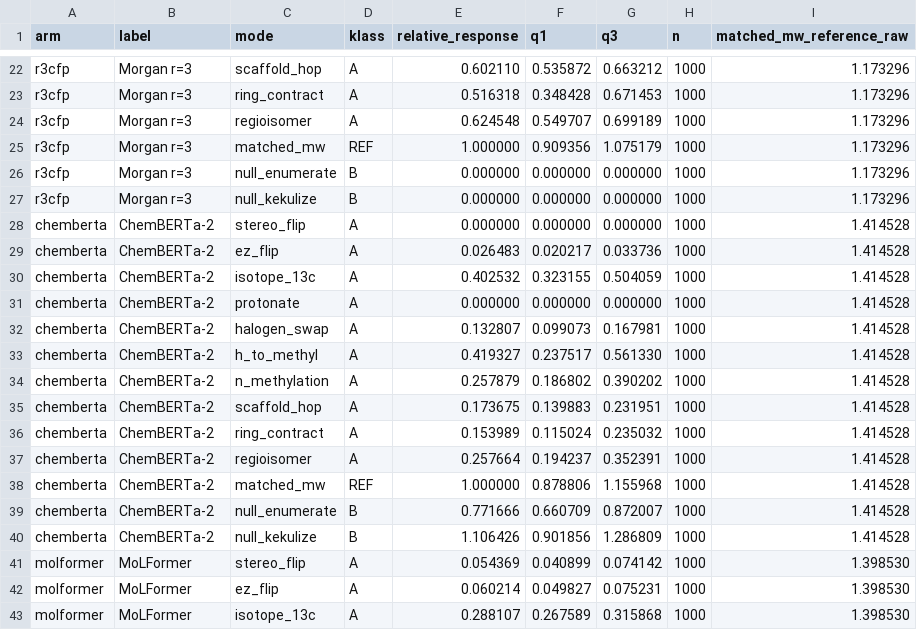
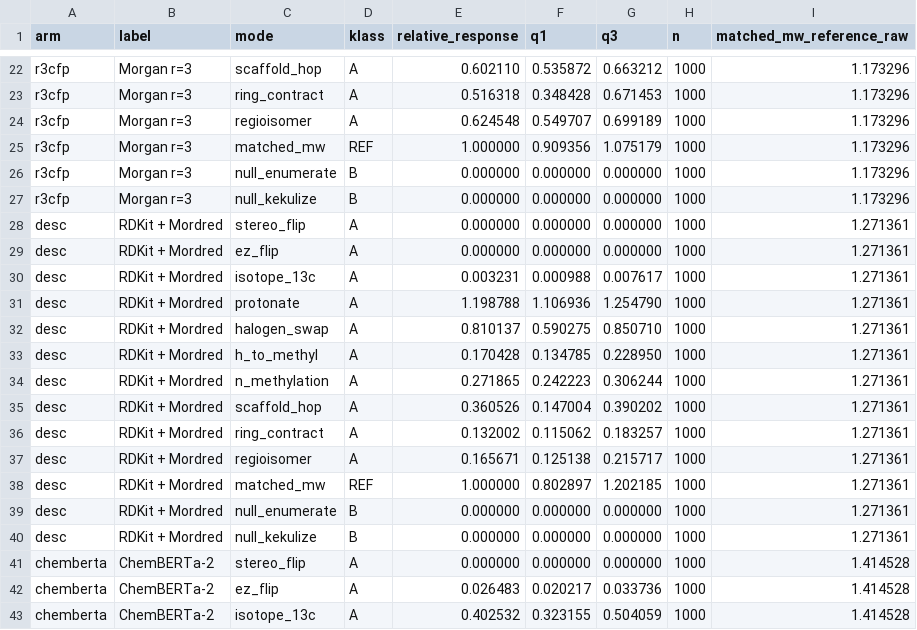
Before and after one commit to leifsieben/hume, a CSV file: figures/fig_a.csv, drawn as a sheet; only a part is shown, gaps mark what is left out; the shorter side is filled out with more unchanged rows; the diff names each change by its address in the sheet, - before the commit and + after, or states it on an @@ line.

```diff
--- a/figures/fig_a.csv
+++ b/figures/fig_a.csv
+row 28: desc | RDKit + Mordred | stereo_flip | A | 0.000000 | 0.000000 | 0.000000 | 1000 | 1.271361
+row 29: desc | RDKit + Mordred | ez_flip | A | 0.000000 | 0.000000 | 0.000000 | 1000 | 1.271361
+row 30: desc | RDKit + Mordred | isotope_13c | A | 0.003231 | 0.000988 | 0.007617 | 1000 | 1.271361
+row 31: desc | RDKit + Mordred | protonate | A | 1.198788 | 1.106936 | 1.254790 | 1000 | 1.271361
+row 32: desc | RDKit + Mordred | halogen_swap | A | 0.810137 | 0.590275 | 0.850710 | 1000 | 1.271361
+row 33: desc | RDKit + Mordred | h_to_methyl | A | 0.170428 | 0.134785 | 0.228950 | 1000 | 1.271361
+row 34: desc | RDKit + Mordred | n_methylation | A | 0.271865 | 0.242223 | 0.306244 | 1000 | 1.271361
+row 35: desc | RDKit + Mordred | scaffold_hop | A | 0.360526 | 0.147004 | 0.390202 | 1000 | 1.271361
+row 36: desc | RDKit + Mordred | ring_contract | A | 0.132002 | 0.115062 | 0.183257 | 1000 | 1.271361
+row 37: desc | RDKit + Mordred | regioisomer | A | 0.165671 | 0.125138 | 0.215717 | 1000 | 1.271361
+row 38: desc | RDKit + Mordred | matched_mw | REF | 1.000000 | 0.802897 | 1.202185 | 1000 | 1.271361
+row 39: desc | RDKit + Mordred | null_enumerate | B | 0.000000 | 0.000000 | 0.000000 | 1000 | 1.271361
+row 40: desc | RDKit + Mordred | null_kekulize | B | 0.000000 | 0.000000 | 0.000000 | 1000 | 1.271361
```
Also changed, not shown: 3 other files.
